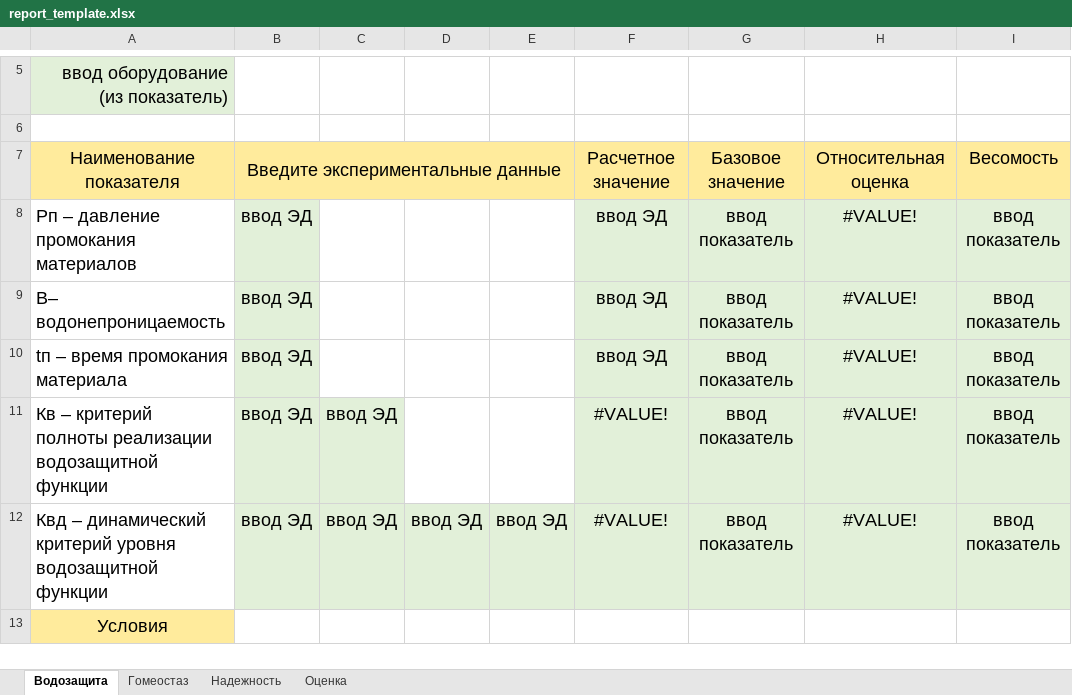
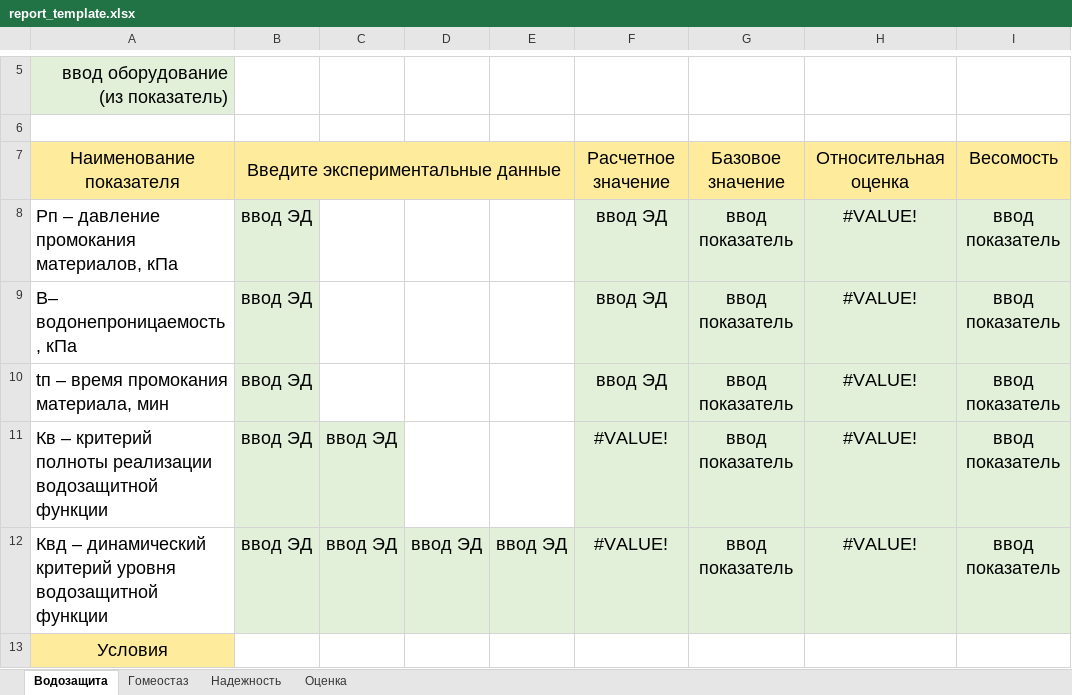
Before and after one commit to Raytem/evaluationgMaterial-App, an Excel workbook: static/exel_templates/report_template.xlsx, sheet Водозащита, drawn as a sheet; only a part is shown, gaps mark what is left out; values as stored, in another font and other column widths than the file's, no borders; the diff names each change by its address in the sheet, - before the commit and + after, or states it on an @@ line.

Commit message:
report_template.xml file update

```diff
--- a/static/exel_templates/report_template.xlsx (sheet Водозащита)
+++ b/static/exel_templates/report_template.xlsx (sheet Водозащита)
-A8: Рп – давление промокания материалов
+A8: Рп – давление промокания материалов, кПа
-A9: В– водонепроницаемость
+A9: В– водонепроницаемость, кПа
-A10: tп – время промокания материала
+A10: tп – время промокания материала, мин
```
Also changed, not shown: sheet Гомеостаз, sheet Надежность.
